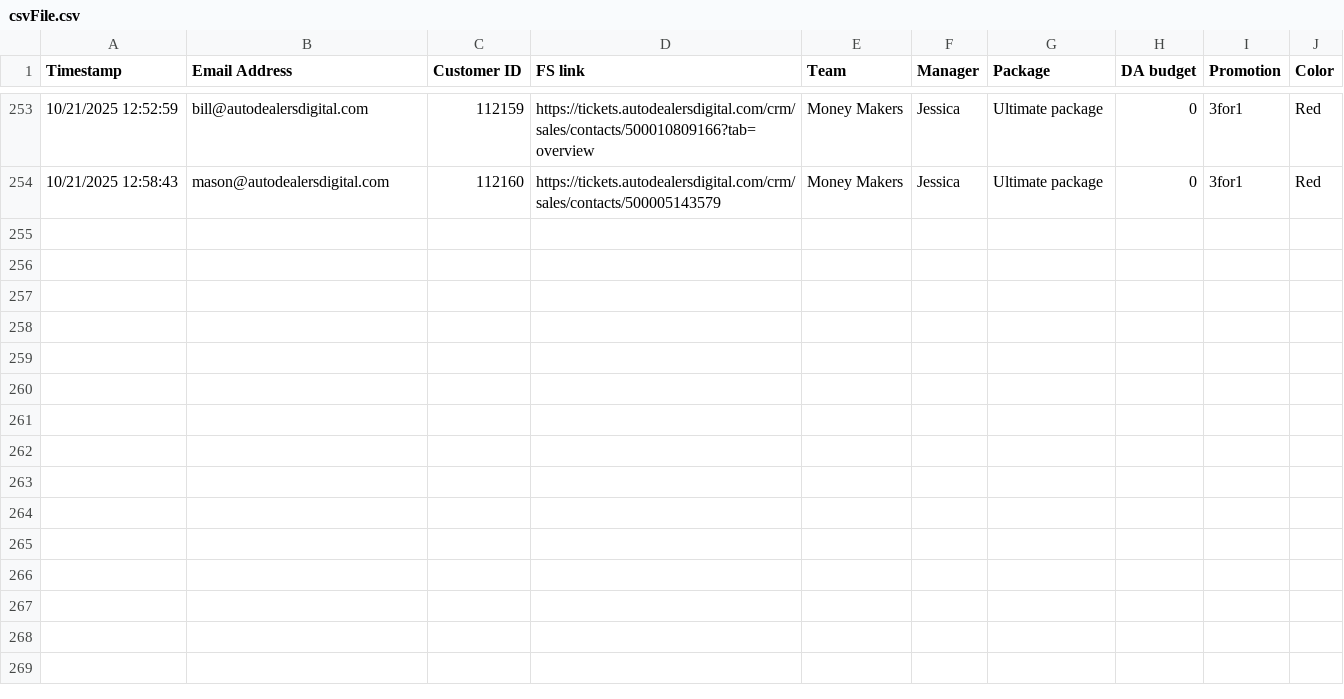
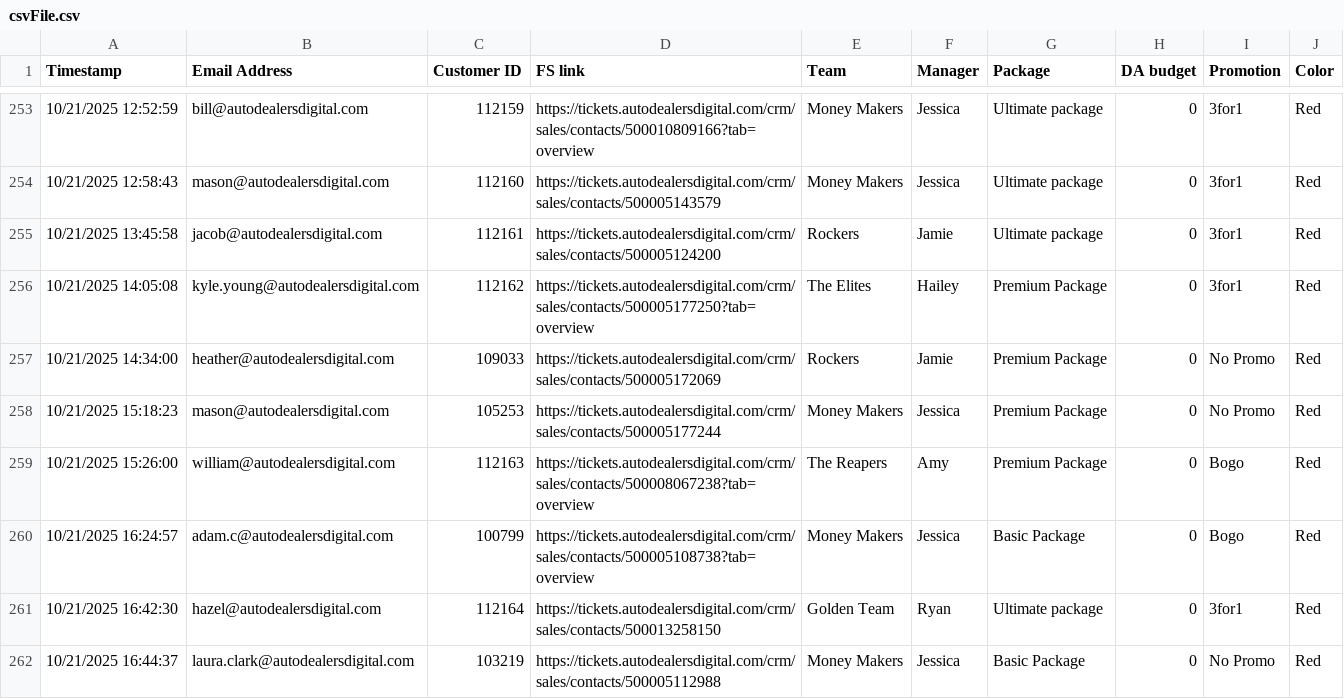
Before and after one commit to RyanSparks7/Sales-board, a CSV file: data/csvFile.csv, drawn as a sheet; only a part is shown, gaps mark what is left out; the diff names each change by its address in the sheet, - before the commit and + after, or states it on an @@ line.

Commit message:
Update csvFile.csv

```diff
--- a/data/csvFile.csv
+++ b/data/csvFile.csv
+row 255: 10/21/2025 13:45:58 | jacob@autodealersdigital.com | 112161 | https://tickets.autodealersdigital.com/crm/sales/contacts/500005124200 | Rockers | Jamie | Ultimate package | 0 | 3for1 | Red
+row 256: 10/21/2025 14:05:08 | kyle.young@autodealersdigital.com | 112162 | https://tickets.autodealersdigital.com/crm/sales/contacts/500005177250?tab=overview | The Elites | Hailey | Premium Package | 0 | 3for1 | Red
+row 257: 10/21/2025 14:34:00 | heather@autodealersdigital.com | 109033 | https://tickets.autodealersdigital.com/crm/sales/contacts/500005172069 | Rockers | Jamie | Premium Package | 0 | No Promo | Red
+row 258: 10/21/2025 15:18:23 | mason@autodealersdigital.com | 105253 | https://tickets.autodealersdigital.com/crm/sales/contacts/500005177244 | Money Makers | Jessica | Premium Package | 0 | No Promo | Red
+row 259: 10/21/2025 15:26:00 | william@autodealersdigital.com | 112163 | https://tickets.autodealersdigital.com/crm/sales/contacts/500008067238?tab=overview | The Reapers | Amy | Premium Package | 0 | Bogo | Red
+row 260: 10/21/2025 16:24:57 | adam.c@autodealersdigital.com | 100799 | https://tickets.autodealersdigital.com/crm/sales/contacts/500005108738?tab=overview | Money Makers | Jessica | Basic Package | 0 | Bogo | Red
+row 261: 10/21/2025 16:42:30 | hazel@autodealersdigital.com | 112164 | https://tickets.autodealersdigital.com/crm/sales/contacts/500013258150 | Golden Team | Ryan | Ultimate package | 0 | 3for1 | Red
+row 262: 10/21/2025 16:44:37 | laura.clark@autodealersdigital.com | 103219 | https://tickets.autodealersdigital.com/crm/sales/contacts/500005112988 | Money Makers | Jessica | Basic Package | 0 | No Promo | Red
```
